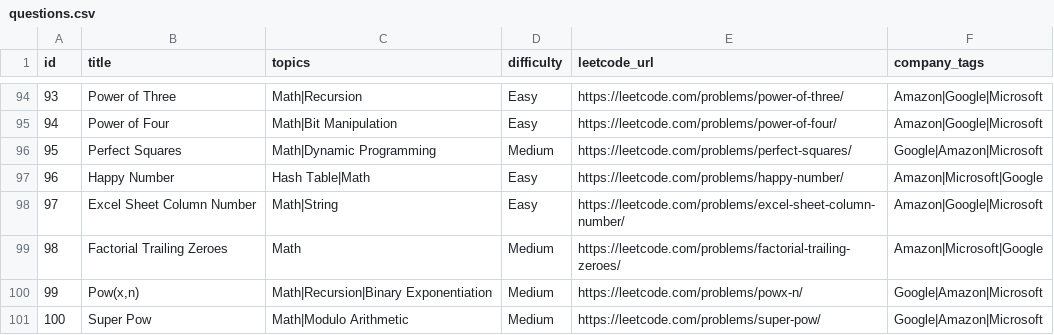
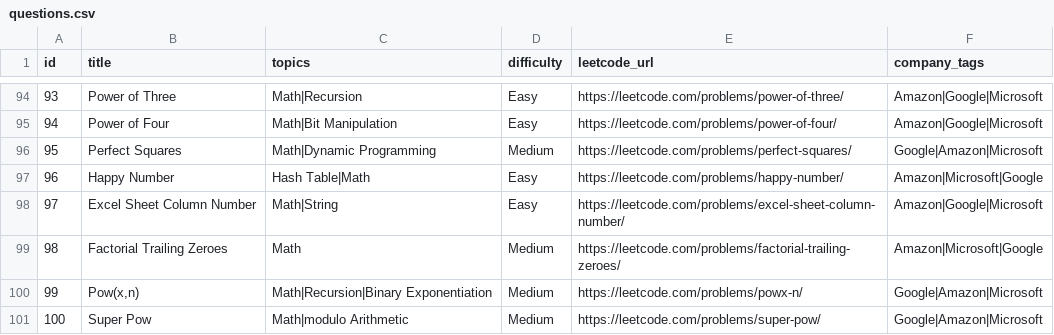
Before and after one commit to namansharma28/tnp_dsa, a CSV file: public/questions.csv, drawn as a sheet; only a part is shown, gaps mark what is left out.

Commit message:
Fix casing in 'modulo Arithmetic' for Super Pow

```diff
--- a/public/questions.csv
+++ b/public/questions.csv
@@ -100,2 +100,2 @@ id,title,topics,difficulty,leetcode_url,company_tags
 99,"Pow(x,n)",Math|Recursion|Binary Exponentiation,Medium,https://leetcode.com/problems/powx-n/,Google|Amazon|Microsoft
-100,Super Pow,Math|Modulo Arithmetic,Medium,https://leetcode.com/problems/super-pow/,Google|Amazon|Microsoft
+100,Super Pow,Math|modulo Arithmetic,Medium,https://leetcode.com/problems/super-pow/,Google|Amazon|Microsoft
```
